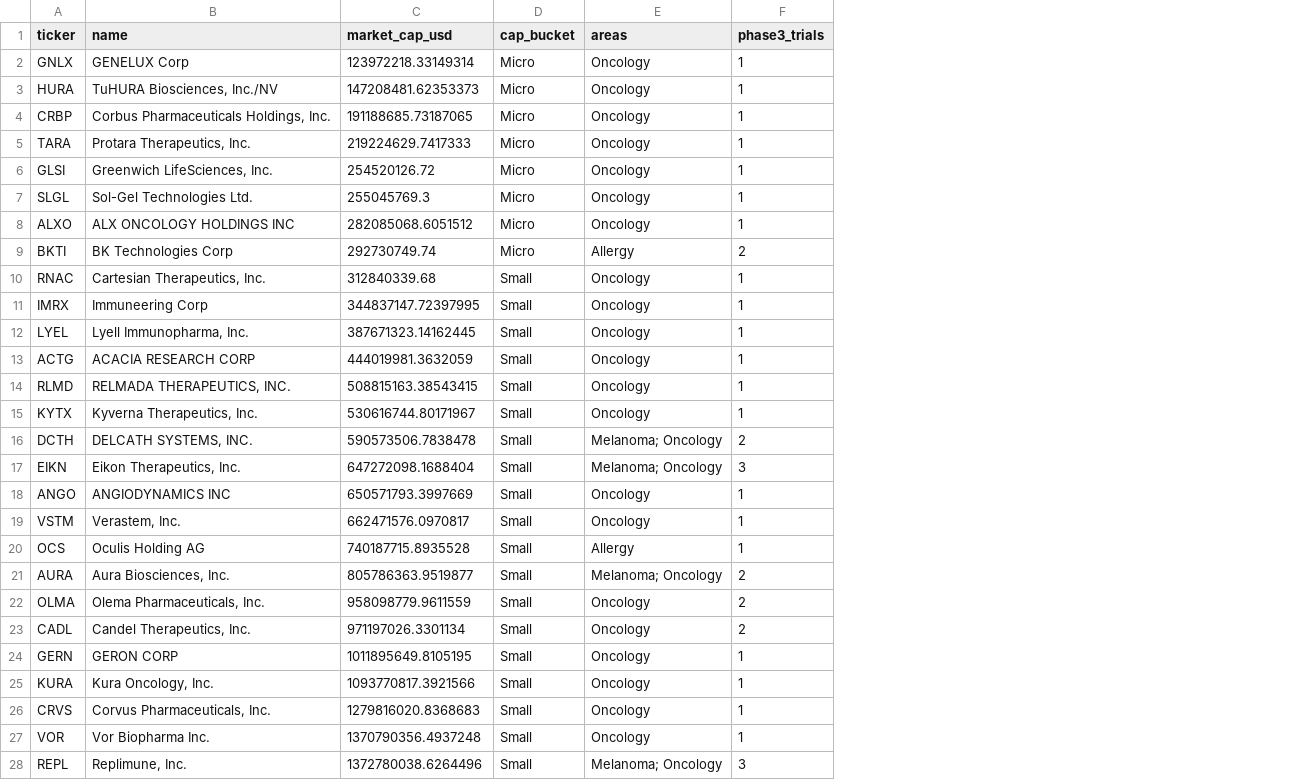
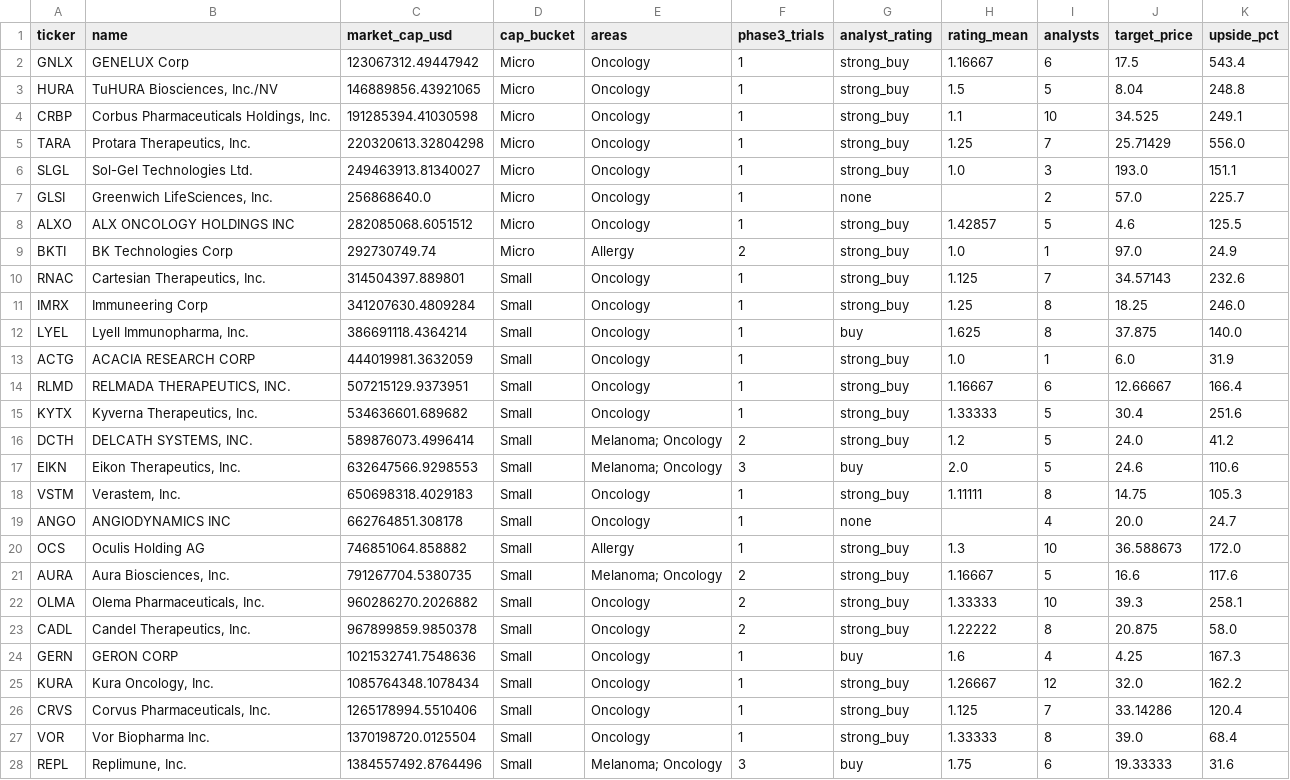
Before and after one commit to tcfulsa-SPAC/Phase-3, a CSV file: companies.csv, drawn as a sheet; only a part is shown; removed rows and columns are numbered as before the commit, all else as after; the diff covers the shown part only; the diff names each change by its address in the sheet, - before the commit and + after, or states it on an @@ line.

```diff
--- a/companies.csv
+++ b/companies.csv
+column G (analyst_rating), rows 2-6: all strong_buy; rows 8-18: strong_buy | strong_buy | strong_buy | strong_buy | buy | strong_buy | strong_buy | strong_buy | strong_buy | buy | strong_buy; rows 20-28: strong_buy | strong_buy | strong_buy | strong_buy | buy | strong_buy | strong_buy | strong_buy | buy
+column H (rating_mean), rows 2-6: 1.16667 | 1.5 | 1.1 | 1.25 | 1.0; rows 8-18: 1.42857 | 1.0 | 1.125 | 1.25 | 1.625 | 1.0 | 1.16667 | 1.33333 | 1.2 | 2.0 | 1.11111; rows 20-28: 1.3 | 1.16667 | 1.33333 | 1.22222 | 1.6 | 1.26667 | 1.125 | 1.33333 | 1.75
+column I (analysts), rows 2-6: 6 | 5 | 10 | 7 | 3; rows 8-18: 5 | 1 | 7 | 8 | 8 | 1 | 6 | 5 | 5 | 5 | 8; rows 20-28: 10 | 5 | 10 | 8 | 4 | 12 | 7 | 8 | 6
+column J (target_price), rows 2-6: 17.5 | 8.04 | 34.525 | 25.71429 | 193.0; rows 8-18: 4.6 | 97.0 | 34.57143 | 18.25 | 37.875 | 6.0 | 12.66667 | 30.4 | 24.0 | 24.6 | 14.75; rows 20-28: 36.588673 | 16.6 | 39.3 | 20.875 | 4.25 | 32.0 | 33.14286 | 39.0 | 19.33333
+column K (upside_pct), rows 2-6: 543.4 | 248.8 | 249.1 | 556.0 | 151.1; rows 8-18: 125.5 | 24.9 | 232.6 | 246.0 | 140.0 | 31.9 | 166.4 | 251.6 | 41.2 | 110.6 | 105.3; rows 20-28: 172.0 | 117.6 | 258.1 | 58.0 | 167.3 | 162.2 | 120.4 | 68.4 | 31.6
-C2 (market_cap_usd): 123972218.33149314
+C2 (market_cap_usd): 123067312.49447942
-C3 (market_cap_usd): 147208481.62353373
+C3 (market_cap_usd): 146889856.43921065
-C4 (market_cap_usd): 191188685.73187065
+C4 (market_cap_usd): 191285394.41030598
-C5 (market_cap_usd): 219224629.7417333
+C5 (market_cap_usd): 220320613.32804298
-row 6: GLSI | Greenwich LifeSciences, Inc. | 254520126.72 | Micro | Oncology | 1
-C6 (market_cap_usd): 255045769.3
+C6 (market_cap_usd): 249463913.81340027
+row 7: GLSI | Greenwich LifeSciences, Inc. | 256868640.0 | Micro | Oncology | 1 | none |  | 2 | 57.0 | 225.7
-C10 (market_cap_usd): 312840339.68
+C10 (market_cap_usd): 314504397.889801
-C11 (market_cap_usd): 344837147.72397995
+C11 (market_cap_usd): 341207630.4809284
-C12 (market_cap_usd): 387671323.14162445
+C12 (market_cap_usd): 386691118.4364214
-C14 (market_cap_usd): 508815163.38543415
+C14 (market_cap_usd): 507215129.9373951
-C15 (market_cap_usd): 530616744.80171967
+C15 (market_cap_usd): 534636601.689682
-C16 (market_cap_usd): 590573506.7838478
+C16 (market_cap_usd): 589876073.4996414
-C17 (market_cap_usd): 647272098.1688404
+C17 (market_cap_usd): 632647566.9298553
-row 18: ANGO | ANGIODYNAMICS INC | 650571793.3997669 | Small | Oncology | 1
-C18 (market_cap_usd): 662471576.0970817
+C18 (market_cap_usd): 650698318.4029183
+row 19: ANGO | ANGIODYNAMICS INC | 662764851.308178 | Small | Oncology | 1 | none |  | 4 | 20.0 | 24.7
-C20 (market_cap_usd): 740187715.8935528
+C20 (market_cap_usd): 746851064.858882
-C21 (market_cap_usd): 805786363.9519877
+C21 (market_cap_usd): 791267704.5380735
-C22 (market_cap_usd): 958098779.9611559
+C22 (market_cap_usd): 960286270.2026882
-C23 (market_cap_usd): 971197026.3301134
+C23 (market_cap_usd): 967899859.9850378
-C24 (market_cap_usd): 1011895649.8105195
+C24 (market_cap_usd): 1021532741.7548636
-C25 (market_cap_usd): 1093770817.3921566
+C25 (market_cap_usd): 1085764348.1078434
-C26 (market_cap_usd): 1279816020.8368683
+C26 (market_cap_usd): 1265178994.5510406
-C27 (market_cap_usd): 1370790356.4937248
+C27 (market_cap_usd): 1370198720.0125504
-C28 (market_cap_usd): 1372780038.6264496
+C28 (market_cap_usd): 1384557492.8764496
```
Also changed, not shown: 2 added rows, 2 removed rows and 45 edited cells elsewhere in this file, trials.csv, 3 other files.
